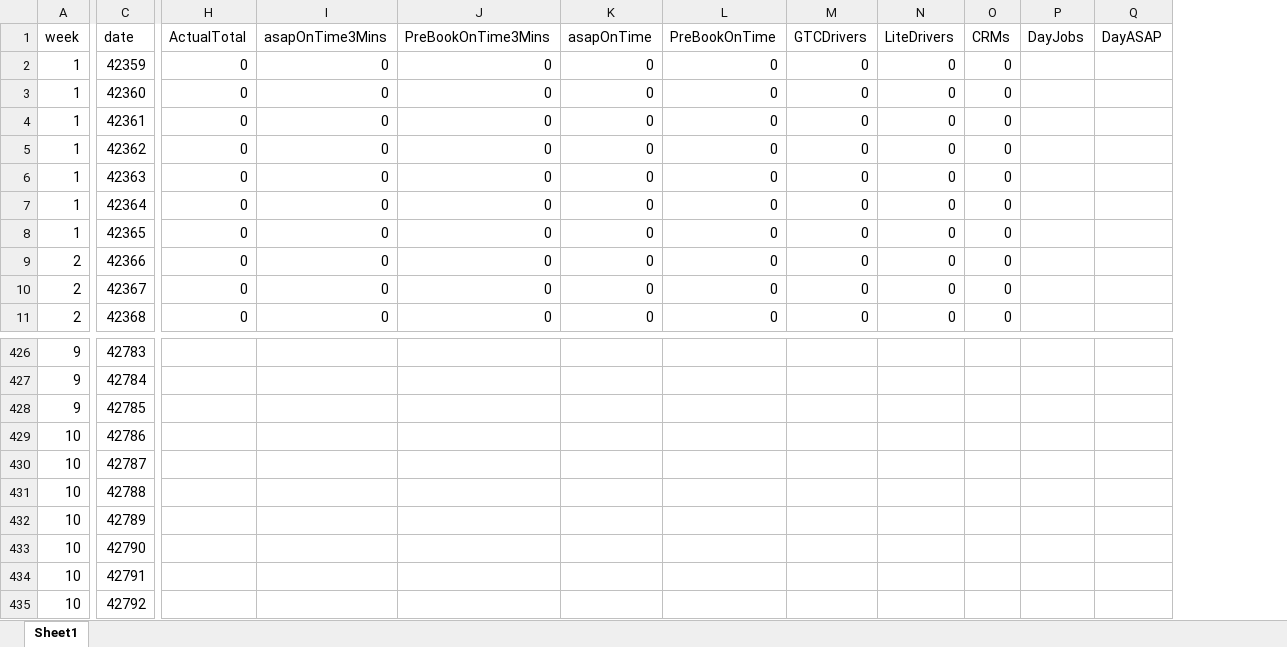
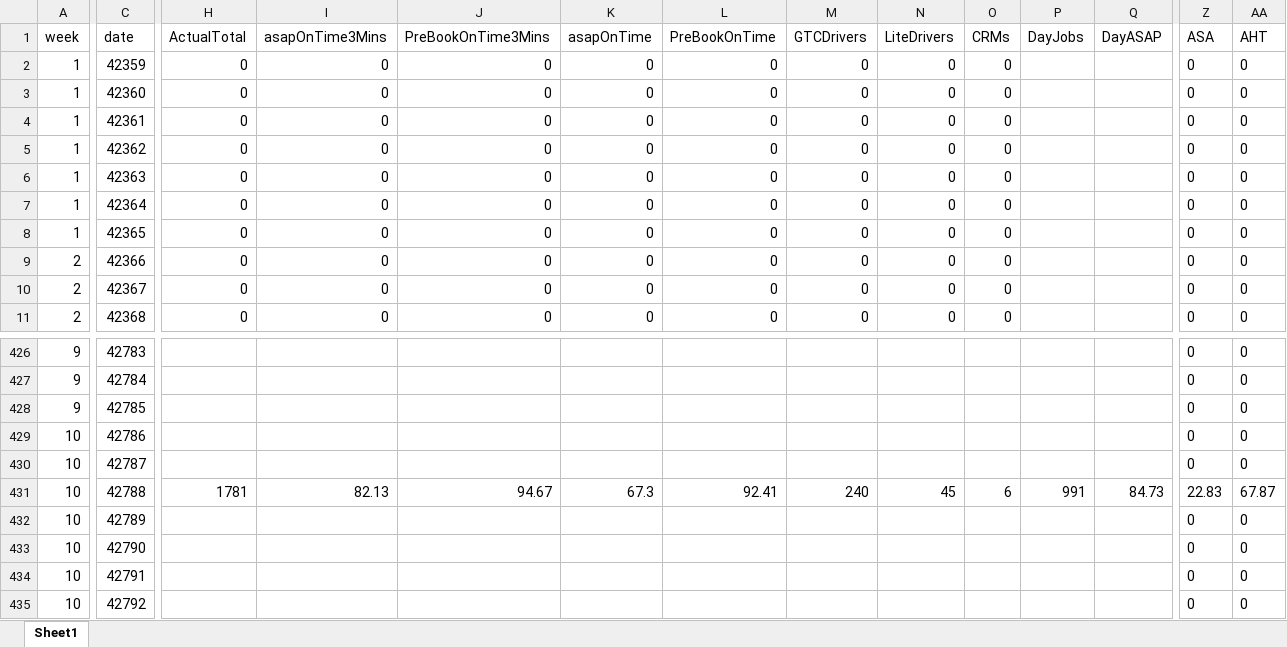
Before and after one commit to MapInsights/performance_task_daily, an Excel workbook: forecast/2017Budget_dailyJobsForecast_Values.xlsx, sheet Sheet1, drawn as a sheet; only a part is shown, gaps mark what is left out; values as stored, in another font and other column widths than the file's, no borders; the diff covers the shown part only; the diff names each change by its address in the sheet, - before the commit and + after, or states it on an @@ line.

```diff
--- a/forecast/2017Budget_dailyJobsForecast_Values.xlsx (sheet Sheet1)
+++ b/forecast/2017Budget_dailyJobsForecast_Values.xlsx (sheet Sheet1)
+column Z (ASA), rows 2-11: all 0; rows 426-435: 0 | 0 | 0 | 0 | 0 | 22.83 | 0 | 0 | 0 | 0
+column AA (AHT), rows 2-11: all 0; rows 426-435: 0 | 0 | 0 | 0 | 0 | 67.87 | 0 | 0 | 0 | 0
-H431 (ActualTotal): (empty)
+H431 (ActualTotal): 1781
-I431 (asapOnTime3Mins): (empty)
+I431 (asapOnTime3Mins): 82.13
-J431 (PreBookOnTime3Mins): (empty)
+J431 (PreBookOnTime3Mins): 94.67
-K431 (asapOnTime): (empty)
+K431 (asapOnTime): 67.3
-L431 (PreBookOnTime): (empty)
+L431 (PreBookOnTime): 92.41
-M431 (GTCDrivers): (empty)
+M431 (GTCDrivers): 240
-N431 (LiteDrivers): (empty)
+N431 (LiteDrivers): 45
-O431 (CRMs): (empty)
+O431 (CRMs): 6
-P431 (DayJobs): (empty)
+P431 (DayJobs): 991
-Q431 (DayASAP): (empty)
+Q431 (DayASAP): 84.73
```
Also changed, not shown: 8 edited cells elsewhere in this sheet, 1 other file.
